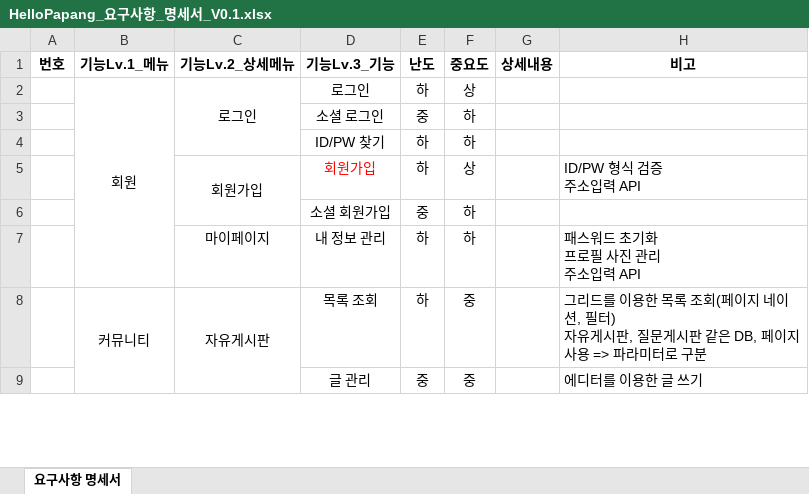
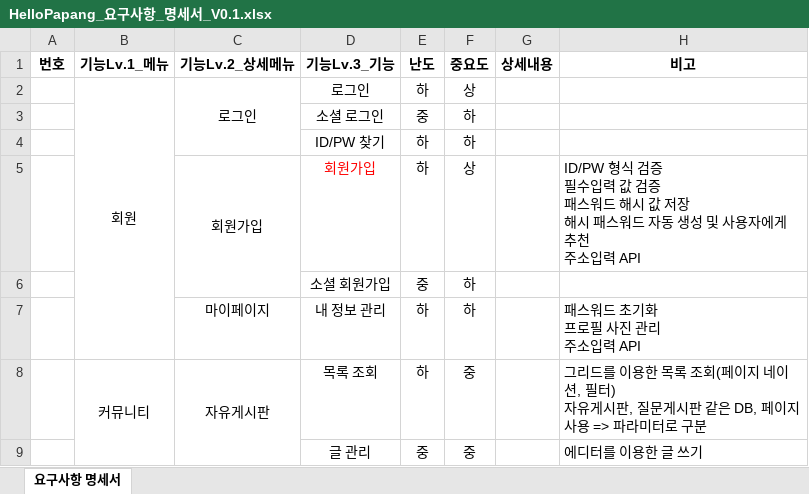
Before and after one commit to yhoo0094/helloPaPang, an Excel workbook: 산출물/HelloPapang_요구사항_명세서_V0.1.xlsx, sheet 요구사항 명세서, drawn as a sheet; only a part is shown; values as stored, in another font and other column widths than the file's, no borders; ↵ is a line break in a cell; the diff names each change by its address in the sheet, - before the commit and + after, or states it on an @@ line.

Commit message:
산출물 저장

```diff
--- a/산출물/HelloPapang_요구사항_명세서_V0.1.xlsx (sheet 요구사항 명세서)
+++ b/산출물/HelloPapang_요구사항_명세서_V0.1.xlsx (sheet 요구사항 명세서)
-H5 (비고): ID/PW 형식 검증 ↵ 주소입력 API
+H5 (비고): ID/PW 형식 검증 ↵ 필수입력 값 검증 ↵ 패스워드 해시 값 저장 ↵ 해시 패스워드 자동 생성 및 사용자에게 추천 ↵ 주소입력 API
```
